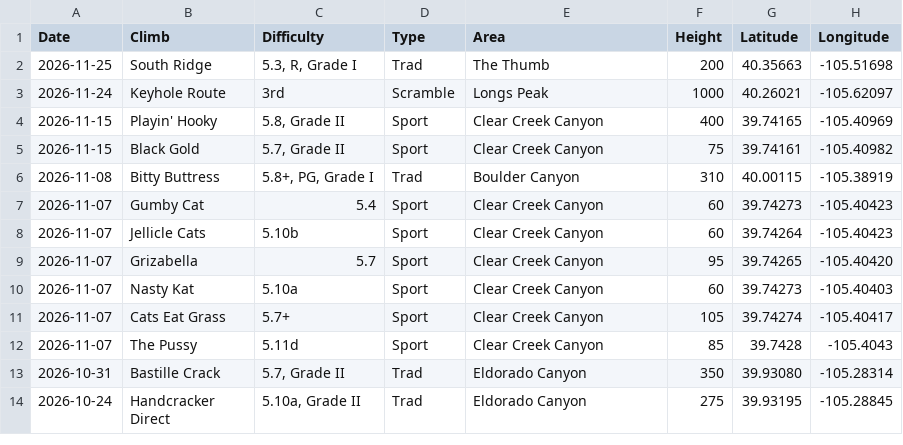
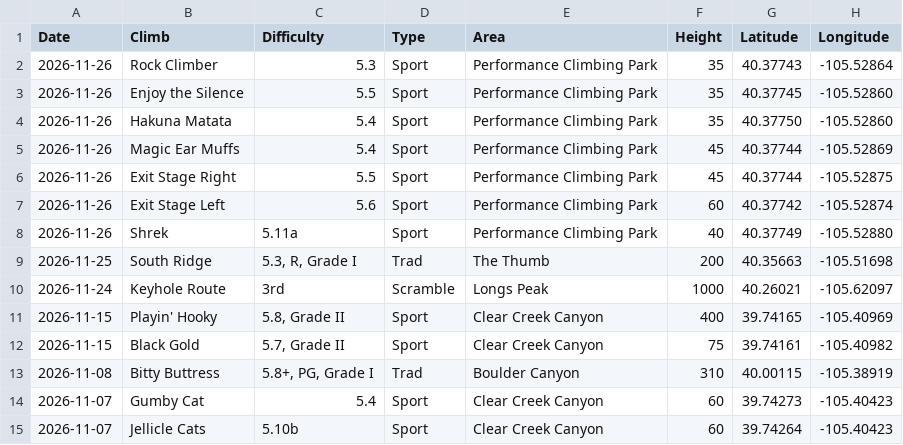
Before and after one commit to achiquit/ticks-db, a CSV file: data/climb-locs-heat.csv, drawn as a sheet; only a part is shown; the shorter side is filled out with more unchanged rows.

```diff
--- a/data/climb-locs-heat.csv
+++ b/data/climb-locs-heat.csv
@@ -1,2 +1,9 @@
 Date,Climb,Difficulty,Type,Area,Height,Latitude,Longitude
+2026-11-26,"Rock Climber",5.3,Sport,"Performance Climbing Park",35,40.37743," -105.52864"
+2026-11-26,"Enjoy the Silence",5.5,Sport,"Performance Climbing Park",35,40.37745," -105.52860"
+2026-11-26,"Hakuna Matata",5.4,Sport,"Performance Climbing Park",35,40.37750," -105.52860"
+2026-11-26,"Magic Ear Muffs",5.4,Sport,"Performance Climbing Park",45,40.37744," -105.52869"
+2026-11-26,"Exit Stage Right",5.5,Sport,"Performance Climbing Park",45,40.37744," -105.52875"
+2026-11-26,"Exit Stage Left",5.6,Sport,"Performance Climbing Park",60,40.37742," -105.52874"
+2026-11-26,Shrek,5.11a,Sport,"Performance Climbing Park",40,40.37749," -105.52880"
 2026-11-25,"South Ridge","5.3, R, Grade I",Trad,"The Thumb",200,40.35663," -105.51698"
```
Also changed, not shown: data/climb-locs.csv, data/grades-by-success-and-style.csv, 7 other files.
